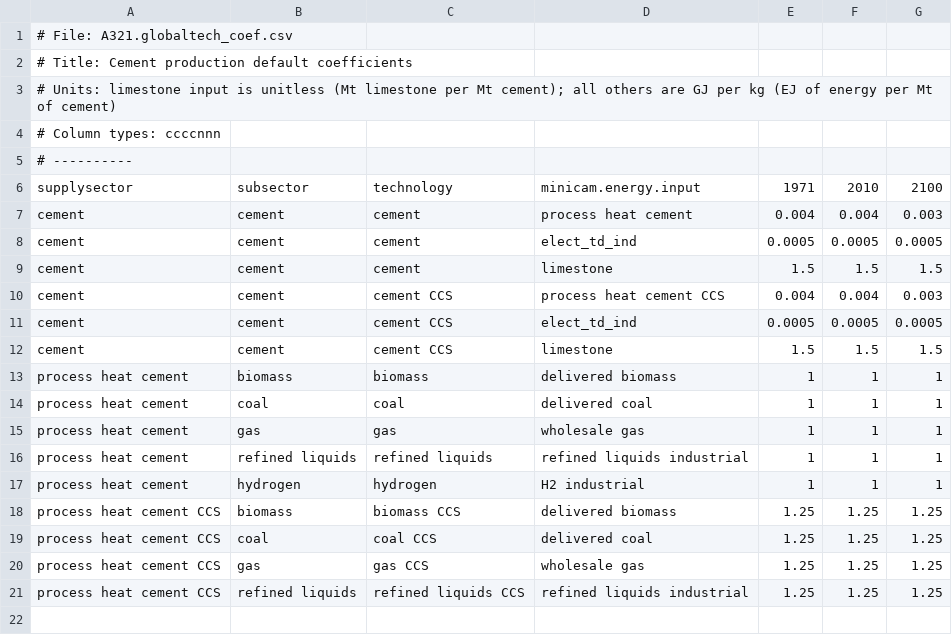
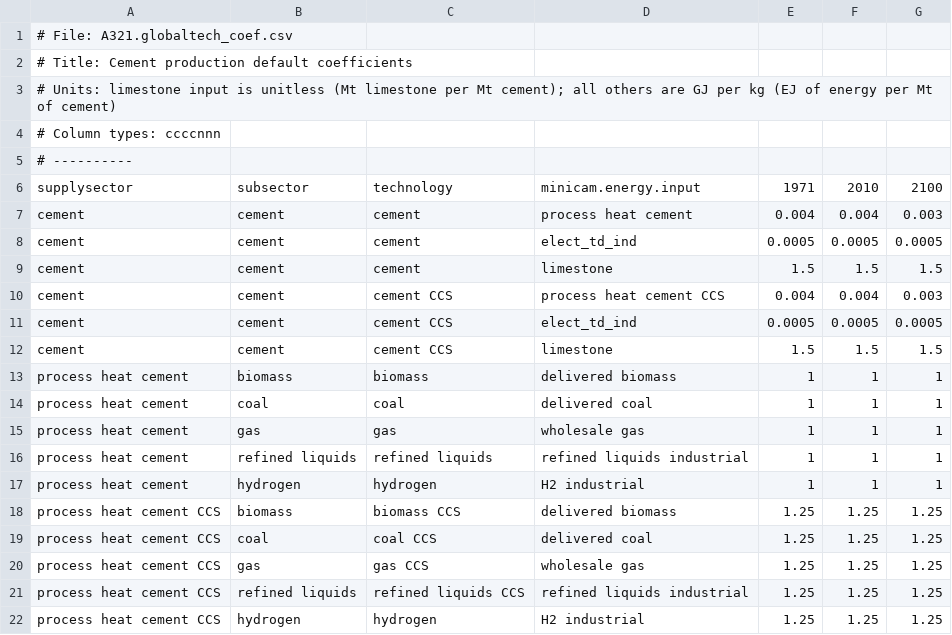
Before and after one commit to jayfuhrman/min-viable-cdr, a CSV file: input/gcamdata/inst/extdata/energy/A321.globaltech_coef.csv, drawn as a sheet; the diff names each change by its address in the sheet, - before the commit and + after, or states it on an @@ line.

```diff
--- a/input/gcamdata/inst/extdata/energy/A321.globaltech_coef.csv
+++ b/input/gcamdata/inst/extdata/energy/A321.globaltech_coef.csv
+row 22: process heat cement CCS | hydrogen | hydrogen | H2 industrial | 1.25 | 1.25 | 1.25
```
Also changed, not shown: input/gcamdata/inst/extdata/energy/A321.globaltech_coef_cwf_adj.csv, input/gcamdata/inst/extdata/energy/A321.globaltech_retirement.csv, 4 other files.
